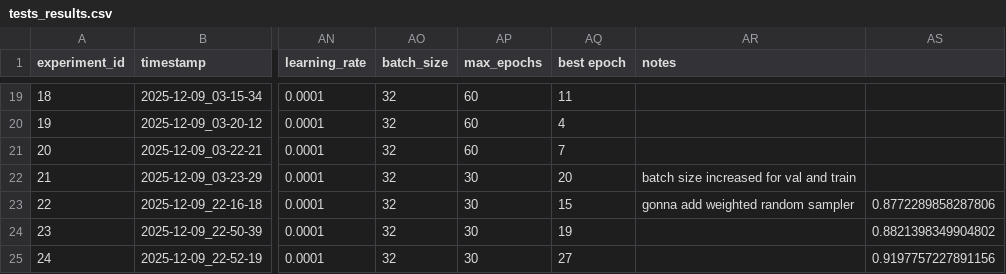
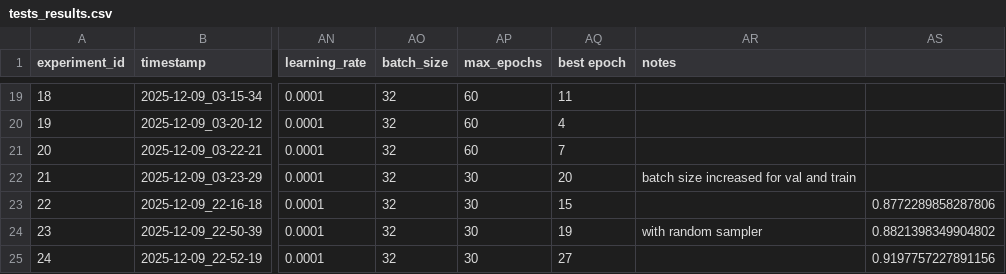
Before and after one commit to rybaks72/IML_Voice_Recognition, a CSV file: results-single-val/tests_results.csv, drawn as a sheet; only a part is shown, gaps mark what is left out; the diff names each change by its address in the sheet, - before the commit and + after, or states it on an @@ line.

```diff
--- a/results-single-val/tests_results.csv
+++ b/results-single-val/tests_results.csv
-AR23 (notes): gonna add weighted random sampler
+AR23 (notes): (empty)
-AR24 (notes): (empty)
+AR24 (notes): with random sampler
```
Also changed, not shown: 1 other file.
